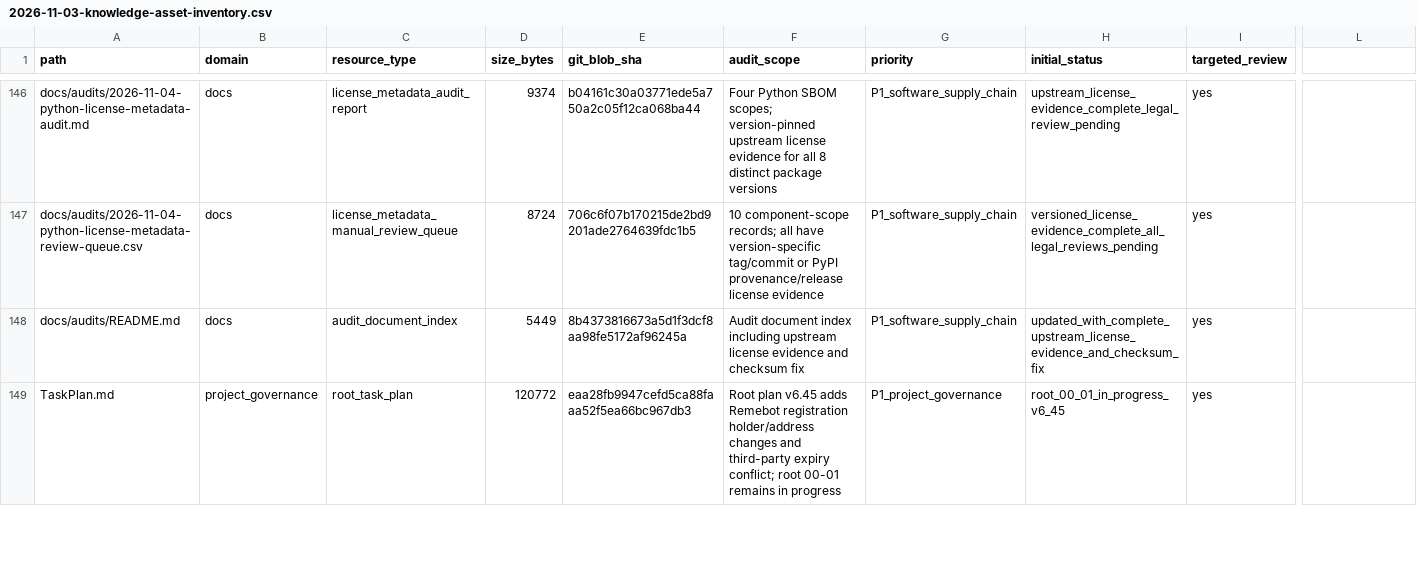
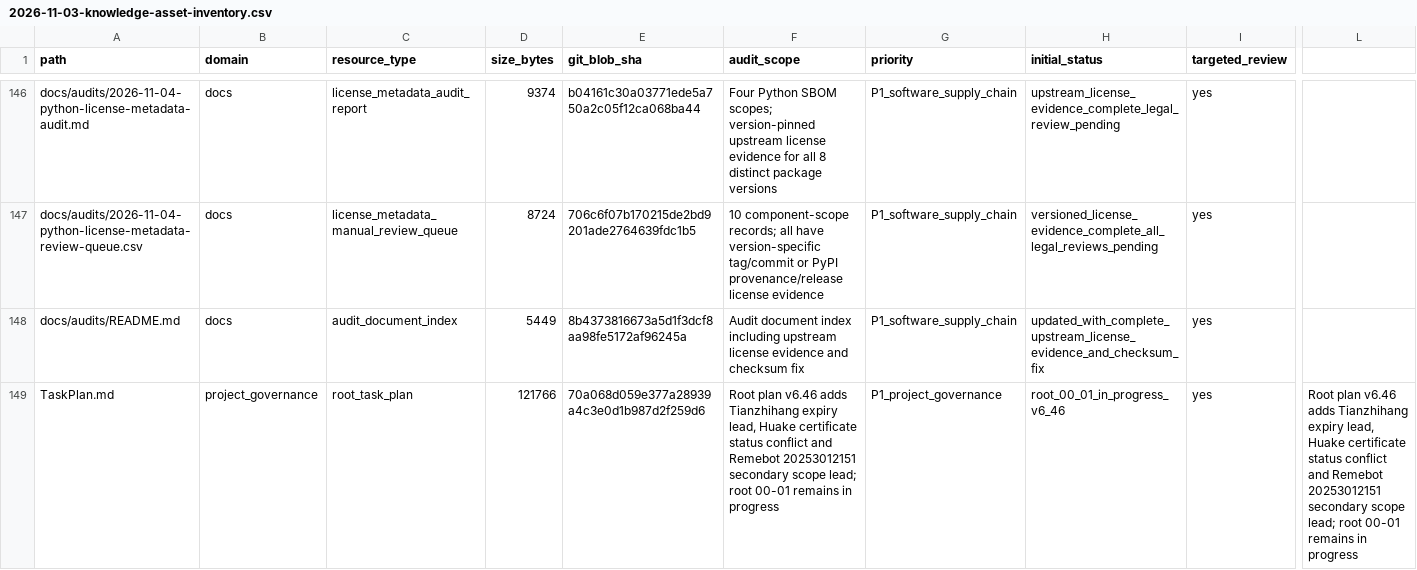
Before and after one commit to rexyll/robot_knowledgebasement, a CSV file: docs/audits/2026-11-03-knowledge-asset-inventory.csv, drawn as a sheet; only a part is shown, gaps mark what is left out; the diff covers the shown part only; the diff names each change by its address in the sheet, - before the commit and + after, or states it on an @@ line.

Commit message:
Refresh knowledge asset inventory for medical robotics certificate review

```diff
--- a/docs/audits/2026-11-03-knowledge-asset-inventory.csv
+++ b/docs/audits/2026-11-03-knowledge-asset-inventory.csv
-D149 (size_bytes): 120772
+D149 (size_bytes): 121766
-E149 (git_blob_sha): eaa28fb9947cefd5ca88faaa52f5ea66bc967db3
+E149 (git_blob_sha): 70a068d059e377a28939a4c3e0d1b987d2f259d6
-F149 (audit_scope): Root plan v6.45 adds Remebot registration holder/address changes and third-party expiry conflict; root 00-01…
+F149 (audit_scope): Root plan v6.46 adds Tianzhihang expiry lead, Huake certificate status conflict and Remebot 20253012151 secondary scope lead; root 00-01…
-H149 (initial_status): root_00_01_in_progress_v6_45
+H149 (initial_status): root_00_01_in_progress_v6_46
-L149: (empty)
+L149: Root plan v6.46 adds Tianzhihang expiry lead, Huake certificate status conflict and Remebot 20253012151 secondary scope lead; root 00-01 remains in progress
```
Also changed, not shown: 15 edited cells elsewhere in this file.
